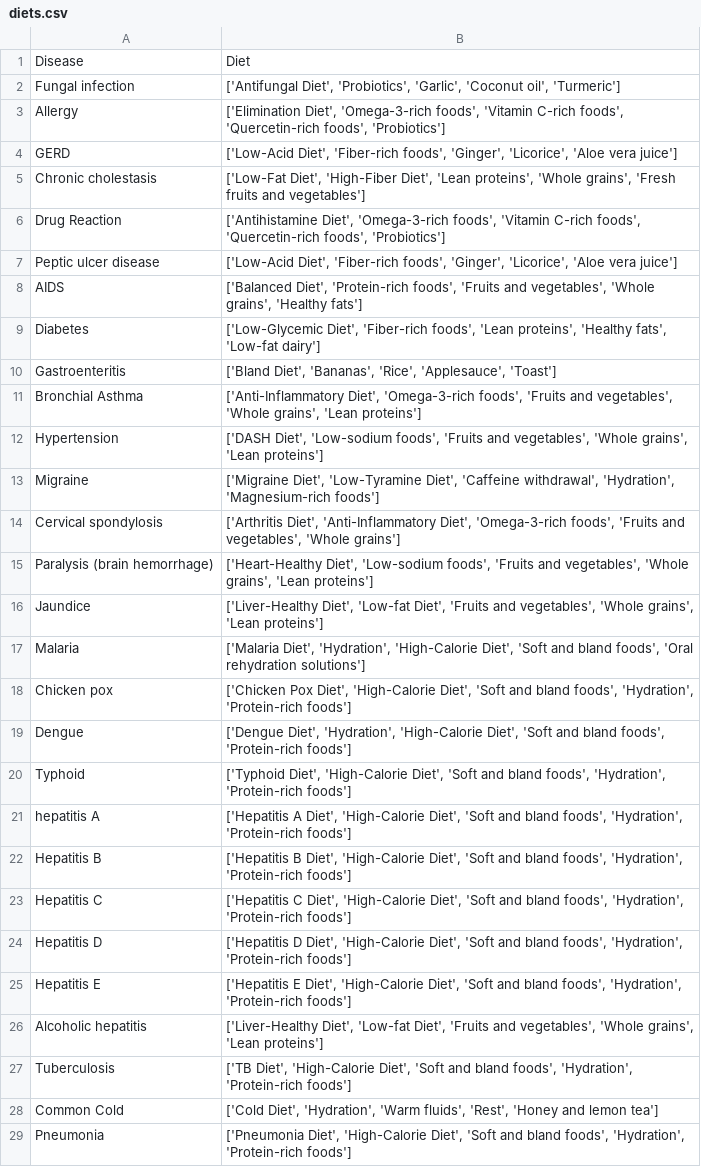
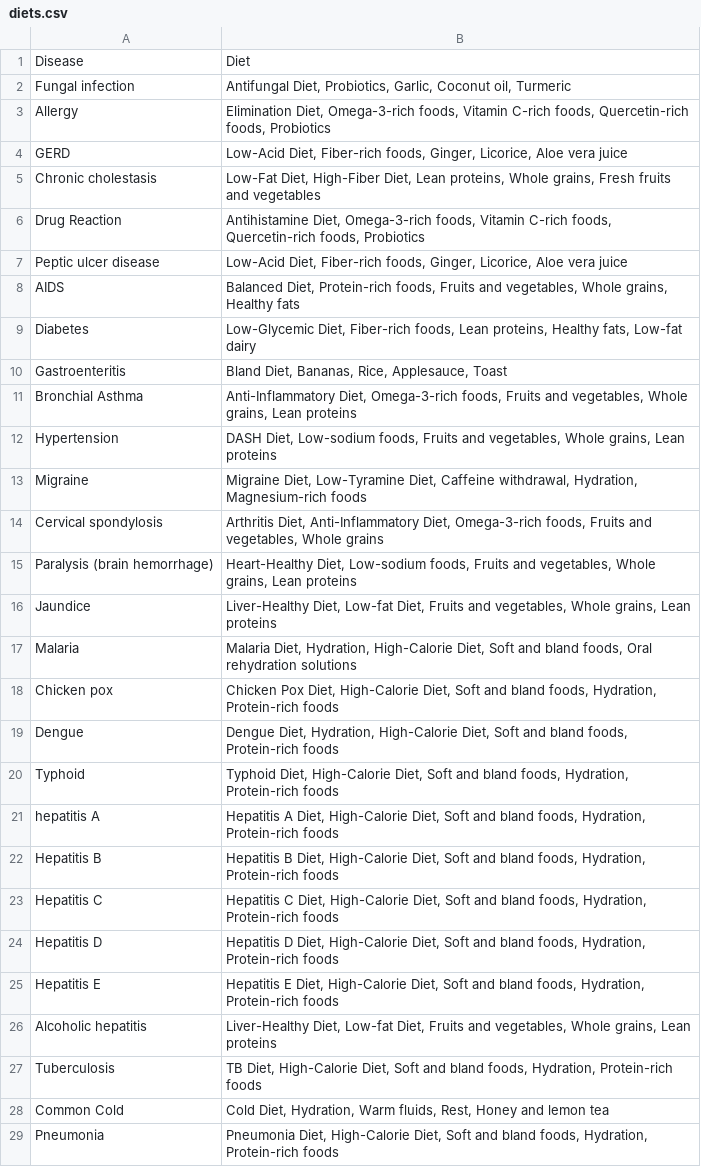
Before and after one commit to CodeByPrakash/MRS-AI, a CSV file: diets.csv, drawn as a sheet; only a part is shown; the diff covers the shown part only.

```diff
--- a/diets.csv
+++ b/diets.csv
@@ -1,29 +1,29 @@
 Disease,Diet
-Fungal infection,"['Antifungal Diet', 'Probiotics', 'Garlic', 'Coconut oil', 'Turmeric']"
-Allergy,"['Elimination Diet', 'Omega-3-rich foods', 'Vitamin C-rich foods', 'Quercetin-rich foods', 'Probiotics']"
-GERD,"['Low-Acid Diet', 'Fiber-rich foods', 'Ginger', 'Licorice', 'Aloe vera juice']"
-Chronic cholestasis,"['Low-Fat Diet', 'High-Fiber Diet', 'Lean proteins', 'Whole grains', 'Fresh fruits and vegetables']"
-Drug Reaction,"['Antihistamine Diet', 'Omega-3-rich foods', 'Vitamin C-rich foods', 'Quercetin-rich foods', 'Probiotics']"
-Peptic ulcer disease,"['Low-Acid Diet', 'Fiber-rich foods', 'Ginger', 'Licorice', 'Aloe vera juice']"
-AIDS,"['Balanced Diet', 'Protein-rich foods', 'Fruits and vegetables', 'Whole grains', 'Healthy fats']"
-Diabetes,"['Low-Glycemic Diet', 'Fiber-rich foods', 'Lean proteins', 'Healthy fats', 'Low-fat dairy']"
-Gastroenteritis,"['Bland Diet', 'Bananas', 'Rice', 'Applesauce', 'Toast']"
-Bronchial Asthma,"['Anti-Inflammatory Diet', 'Omega-3-rich foods', 'Fruits and vegetables', 'Whole grains', 'Lean proteins']"
-Hypertension,"['DASH Diet', 'Low-sodium foods', 'Fruits and vegetables', 'Whole grains', 'Lean proteins']"
-Migraine,"['Migraine Diet', 'Low-Tyramine Diet', 'Caffeine withdrawal', 'Hydration', 'Magnesium-rich foods']"
-Cervical spondylosis,"['Arthritis Diet', 'Anti-Inflammatory Diet', 'Omega-3-rich foods', 'Fruits and vegetables', 'Whole grains']"
-Paralysis (brain hemorrhage),"['Heart-Healthy Diet', 'Low-sodium foods', 'Fruits and vegetables', 'Whole grains', 'Lean proteins']"
-Jaundice,"['Liver-Healthy Diet', 'Low-fat Diet', 'Fruits and vegetables', 'Whole grains', 'Lean proteins']"
-Malaria,"['Malaria Diet', 'Hydration', 'High-Calorie Diet', 'Soft and bland foods', 'Oral rehydration solutions']"
-Chicken pox,"['Chicken Pox Diet', 'High-Calorie Diet', 'Soft and bland foods', 'Hydration', 'Protein-rich foods']"
-Dengue,"['Dengue Diet', 'Hydration', 'High-Calorie Diet', 'Soft and bland foods', 'Protein-rich foods']"
-Typhoid,"['Typhoid Diet', 'High-Calorie Diet', 'Soft and bland foods', 'Hydration', 'Protein-rich foods']"
-hepatitis A,"['Hepatitis A Diet', 'High-Calorie Diet', 'Soft and bland foods', 'Hydration', 'Protein-rich foods']"
-Hepatitis B,"['Hepatitis B Diet', 'High-Calorie Diet', 'Soft and bland foods', 'Hydration', 'Protein-rich foods']"
-Hepatitis C,"['Hepatitis C Diet', 'High-Calorie Diet', 'Soft and bland foods', 'Hydration', 'Protein-rich foods']"
-Hepatitis D,"['Hepatitis D Diet', 'High-Calorie Diet', 'Soft and bland foods', 'Hydration', 'Protein-rich foods']"
-Hepatitis E,"['Hepatitis E Diet', 'High-Calorie Diet', 'Soft and bland foods', 'Hydration', 'Protein-rich foods']"
-Alcoholic hepatitis,"['Liver-Healthy Diet', 'Low-fat Diet', 'Fruits and vegetables', 'Whole grains', 'Lean proteins']"
-Tuberculosis,"['TB Diet', 'High-Calorie Diet', 'Soft and bland foods', 'Hydration', 'Protein-rich foods']"
-Common Cold,"['Cold Diet', 'Hydration', 'Warm fluids', 'Rest', 'Honey and lemon tea']"
-Pneumonia,"['Pneumonia Diet', 'High-Calorie Diet', 'Soft and bland foods', 'Hydration', 'Protein-rich foods']"
+Fungal infection,"Antifungal Diet, Probiotics, Garlic, Coconut oil, Turmeric"
+Allergy,"Elimination Diet, Omega-3-rich foods, Vitamin C-rich foods, Quercetin-rich foods, Probiotics"
+GERD,"Low-Acid Diet, Fiber-rich foods, Ginger, Licorice, Aloe vera juice"
+Chronic cholestasis,"Low-Fat Diet, High-Fiber Diet, Lean proteins, Whole grains, Fresh fruits and vegetables"
+Drug Reaction,"Antihistamine Diet, Omega-3-rich foods, Vitamin C-rich foods, Quercetin-rich foods, Probiotics"
+Peptic ulcer disease,"Low-Acid Diet, Fiber-rich foods, Ginger, Licorice, Aloe vera juice"
+AIDS,"Balanced Diet, Protein-rich foods, Fruits and vegetables, Whole grains, Healthy fats"
+Diabetes,"Low-Glycemic Diet, Fiber-rich foods, Lean proteins, Healthy fats, Low-fat dairy"
+Gastroenteritis,"Bland Diet, Bananas, Rice, Applesauce, Toast"
+Bronchial Asthma,"Anti-Inflammatory Diet, Omega-3-rich foods, Fruits and vegetables, Whole grains, Lean proteins"
+Hypertension,"DASH Diet, Low-sodium foods, Fruits and vegetables, Whole grains, Lean proteins"
+Migraine,"Migraine Diet, Low-Tyramine Diet, Caffeine withdrawal, Hydration, Magnesium-rich foods"
+Cervical spondylosis,"Arthritis Diet, Anti-Inflammatory Diet, Omega-3-rich foods, Fruits and vegetables, Whole grains"
+Paralysis (brain hemorrhage),"Heart-Healthy Diet, Low-sodium foods, Fruits and vegetables, Whole grains, Lean proteins"
+Jaundice,"Liver-Healthy Diet, Low-fat Diet, Fruits and vegetables, Whole grains, Lean proteins"
+Malaria,"Malaria Diet, Hydration, High-Calorie Diet, Soft and bland foods, Oral rehydration solutions"
+Chicken pox,"Chicken Pox Diet, High-Calorie Diet, Soft and bland foods, Hydration, Protein-rich foods"
+Dengue,"Dengue Diet, Hydration, High-Calorie Diet, Soft and bland foods, Protein-rich foods"
+Typhoid,"Typhoid Diet, High-Calorie Diet, Soft and bland foods, Hydration, Protein-rich foods"
+hepatitis A,"Hepatitis A Diet, High-Calorie Diet, Soft and bland foods, Hydration, Protein-rich foods"
+Hepatitis B,"Hepatitis B Diet, High-Calorie Diet, Soft and bland foods, Hydration, Protein-rich foods"
+Hepatitis C,"Hepatitis C Diet, High-Calorie Diet, Soft and bland foods, Hydration, Protein-rich foods"
+Hepatitis D,"Hepatitis D Diet, High-Calorie Diet, Soft and bland foods, Hydration, Protein-rich foods"
+Hepatitis E,"Hepatitis E Diet, High-Calorie Diet, Soft and bland foods, Hydration, Protein-rich foods"
+Alcoholic hepatitis,"Liver-Healthy Diet, Low-fat Diet, Fruits and vegetables, Whole grains, Lean proteins"
+Tuberculosis,"TB Diet, High-Calorie Diet, Soft and bland foods, Hydration, Protein-rich foods"
+Common Cold,"Cold Diet, Hydration, Warm fluids, Rest, Honey and lemon tea"
+Pneumonia,"Pneumonia Diet, High-Calorie Diet, Soft and bland foods, Hydration, Protein-rich foods"
```
Also changed, not shown: 13 edited cells elsewhere in this file, 22 other files.
